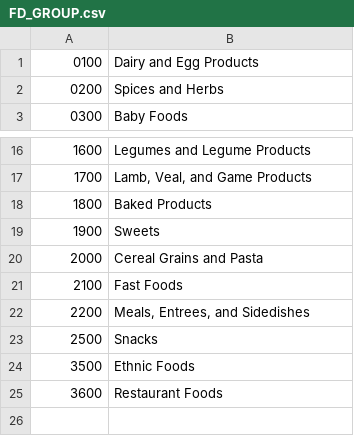
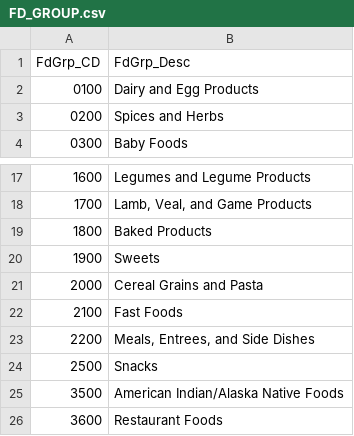
Before and after one commit to dubeypankaj11/USDA-SR26, a CSV file: sr26/FD_GROUP.csv, drawn as a sheet; only a part is shown, gaps mark what is left out.

```diff
--- a/sr26/FD_GROUP.csv
+++ b/sr26/FD_GROUP.csv
@@ -1 +1,2 @@
+"FdGrp_CD","FdGrp_Desc"
 "0100","Dairy and Egg Products"
@@ -21,5 +22,5 @@
 "2100","Fast Foods"
-"2200","Meals, Entrees, and Sidedishes"
+"2200","Meals, Entrees, and Side Dishes"
 "2500","Snacks"
-"3500","Ethnic Foods"
+"3500","American Indian/Alaska Native Foods"
 "3600","Restaurant Foods"
```
Also changed, not shown: sr26/DERIV_CD.csv, sr26/FOOTNOTE.csv, 8 other files.
